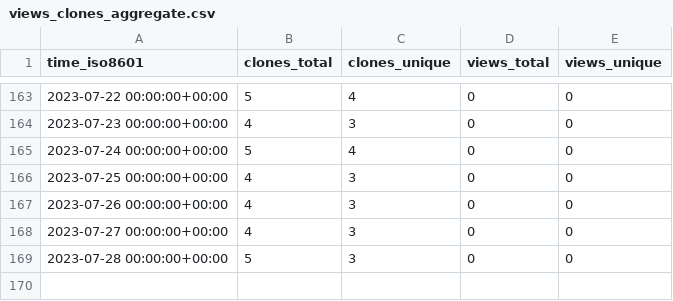
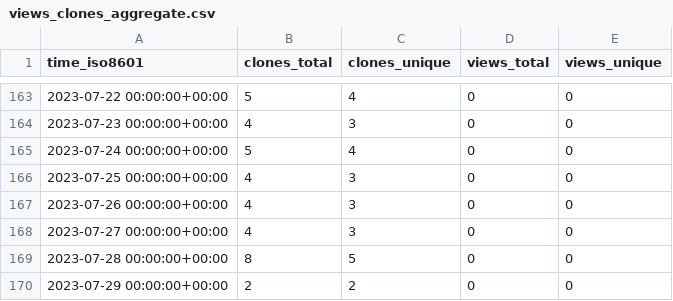
Before and after one commit to EarthSciML/EarthSciData.jl, a CSV file: EarthSciML/EarthSciData.jl/ghrs-data/views_clones_aggregate.csv, drawn as a sheet; only a part is shown, gaps mark what is left out.

```diff
--- a/EarthSciML/EarthSciData.jl/ghrs-data/views_clones_aggregate.csv
+++ b/EarthSciML/EarthSciData.jl/ghrs-data/views_clones_aggregate.csv
@@ -168,2 +168,3 @@ time_iso8601,clones_total,clones_unique,views_total,views_unique
 2023-07-27 00:00:00+00:00,4,3,0,0
-2023-07-28 00:00:00+00:00,5,3,0,0
+2023-07-28 00:00:00+00:00,8,5,0,0
+2023-07-29 00:00:00+00:00,2,2,0,0
```
Also changed, not shown: 1 other file.
